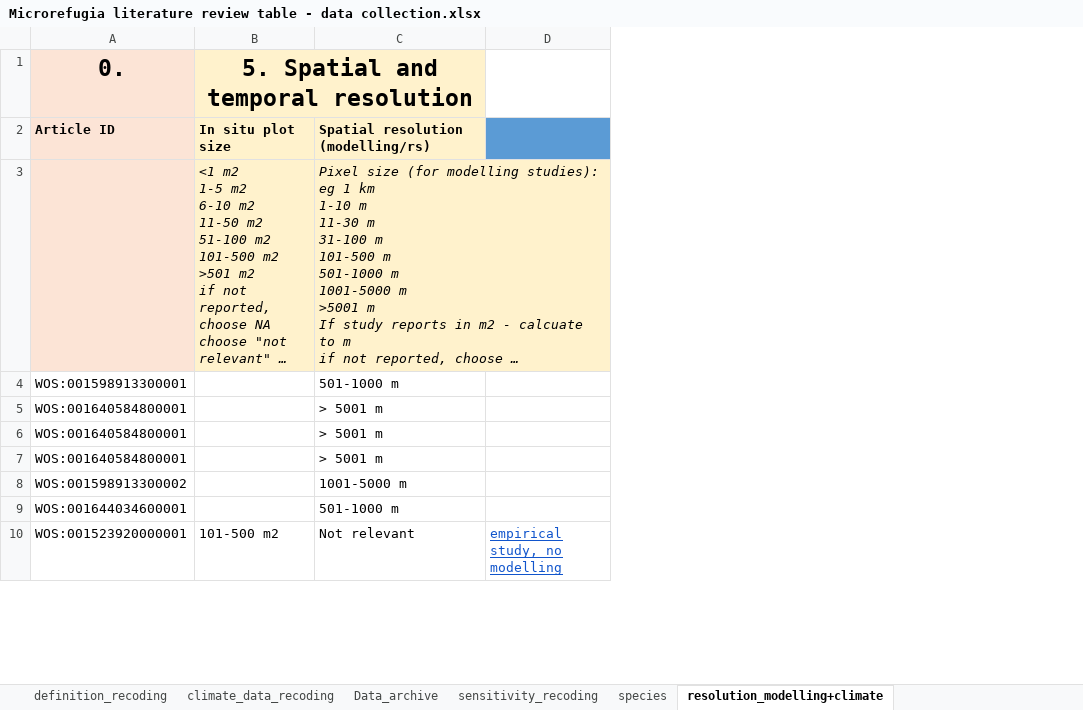
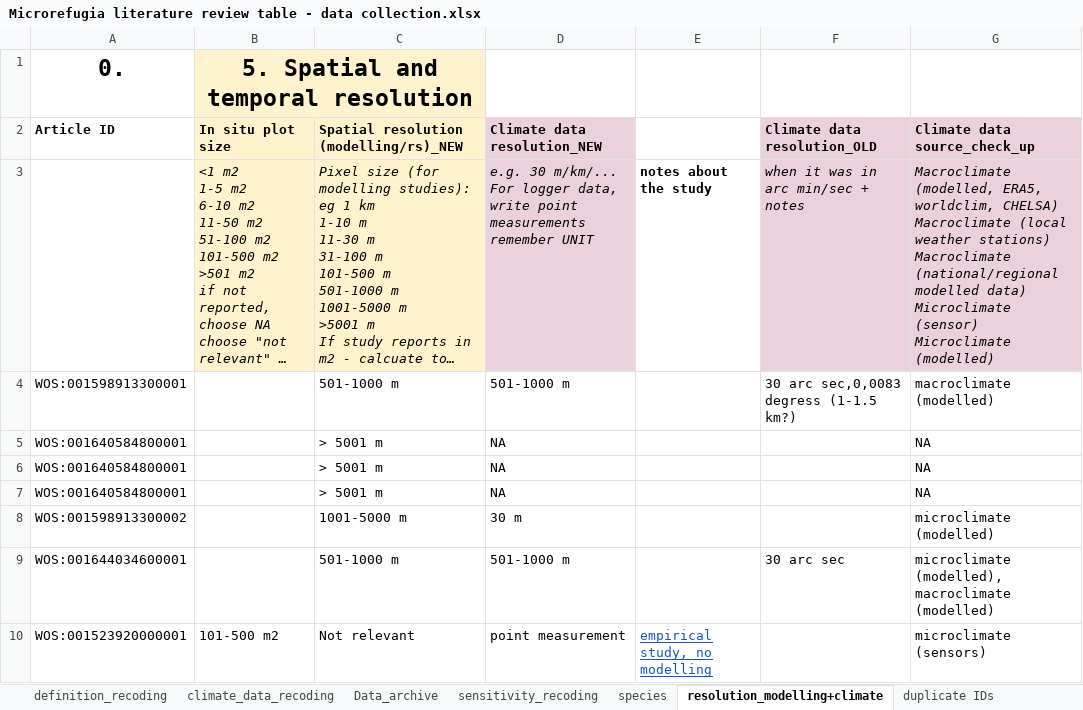
Before and after one commit to admahood/microrefugia_review, an Excel workbook: data/Microrefugia literature review table - data collection.xlsx, sheet resolution_modelling+climate, drawn as a sheet; only a part is shown; long unchanged cells end in …; values as stored, in another font and other column widths than the file's, no borders; charts and pictures not drawn; addresses are those after the commit; ↵ is a line break in a cell; the diff covers the shown part only; the diff names each change by its address in the sheet, - before the commit and + after, or states it on an @@ line.

```diff
--- a/data/Microrefugia literature review table - data collection.xlsx (sheet resolution_modelling+climate)
+++ b/data/Microrefugia literature review table - data collection.xlsx (sheet resolution_modelling+climate)
+sheet tab: duplicate IDs
+column D (Climate data resolution_NEW), rows 3-10: e.g. 30 m/km/... ↵ For logger data, write point measurements ↵ remember UNIT | 501-1000 m | NA | NA | NA | 30 m | 501-1000 m | point measurement
+column F (Climate data resolution_OLD), rows 3-9: when it was in arc min/sec + notes | 30 arc sec,0,0083 degress (1-1.5 km?) |  |  |  |  | 30 arc sec
+column G (Climate data source_check_up), rows 3-10: Macroclimate (modelled, ERA5, worldclim, CHELSA) ↵ Macroclimate (local weather stations) ↵ Macroclimate (national/regional modelled data) ↵ Microclimate (sensor) ↵ Microclimate (modelled) | macroclimate (modelled) | NA | NA | NA | microclimate (modelled) | microclimate (modelled), macroclimate (modelled) | microclimate (sensors)
-A1:A3 fill: #FCE4D6
+A1:A3 fill: none
-C2: Spatial resolution (modelling/rs)
+C2: Spatial resolution (modelling/rs)_NEW
-E2 fill: #5B9BD5
+E2 fill: none
-E3: (empty)
+E3: notes about the study
```
Also changed, not shown: 19 edited cells and cell formats elsewhere in this sheet, sheet Data, sheet definition_recoding, sheet sensitivity_recoding, charts or pictures, data/Microrefugia review studies.xlsx, 3 other files.
